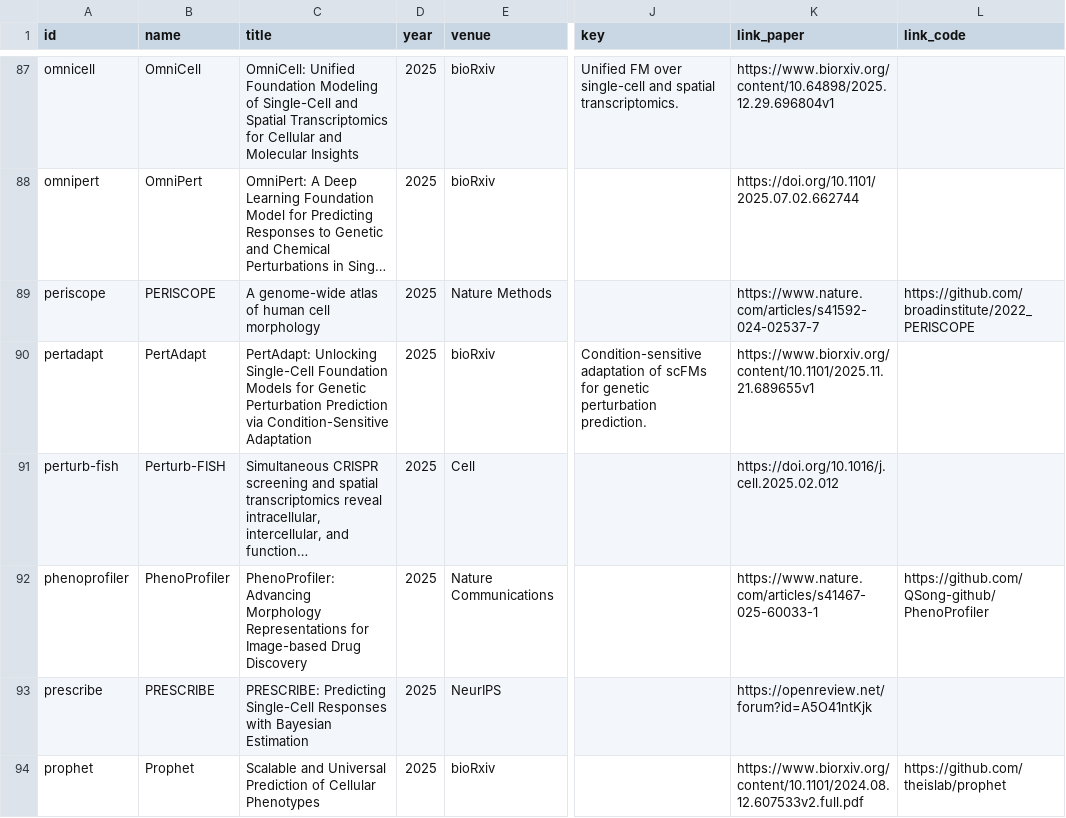
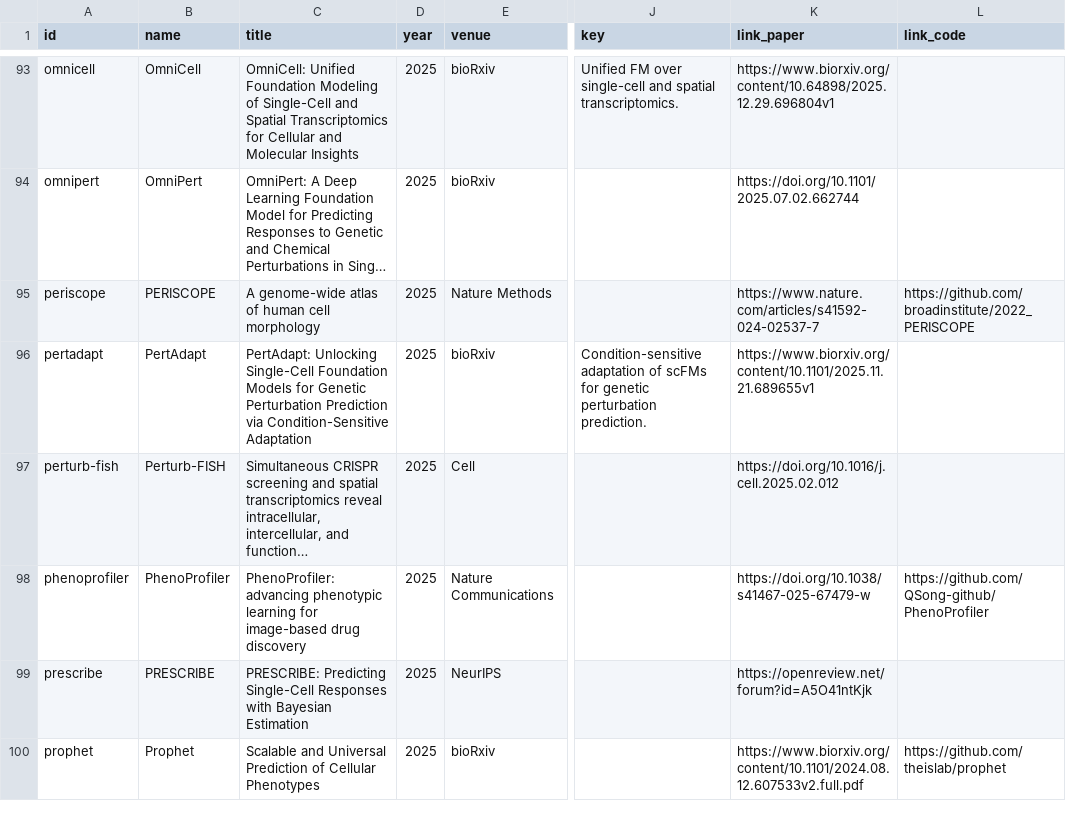
Before and after one commit to MohammadUsman0/single-cell-foundation-models, a CSV file: exports/models.csv, drawn as a sheet; only a part is shown, gaps mark what is left out; long unchanged cells end in …; addresses are those after the commit; the diff covers the shown part only; the diff names each change by its address in the sheet, - before the commit and + after, or states it on an @@ line.

```diff
--- a/exports/models.csv
+++ b/exports/models.csv
-C98 (title): PhenoProfiler: Advancing Morphology Representations for Image-based Drug Discovery
+C98 (title): PhenoProfiler: advancing phenotypic learning for image-based drug discovery
-K98 (link_paper): https://www.nature.com/articles/s41467-025-60033-1
+K98 (link_paper): https://doi.org/10.1038/s41467-025-67479-w
```
Also changed, not shown: 7 added rows, 7 removed rows and 10 edited cells elsewhere in this file, 16 other files.
